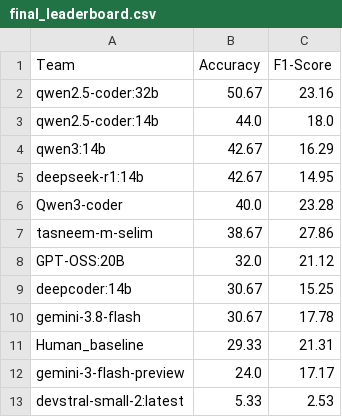
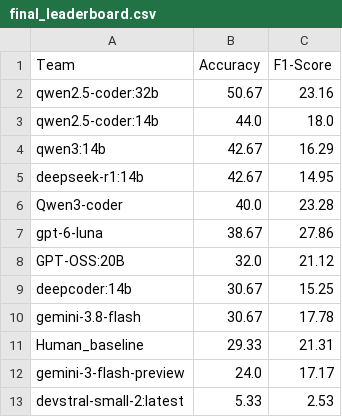
Before and after one commit to tasneem-mselim/DAiSEE_Competition, a CSV file: final_leaderboard.csv, drawn as a sheet.

Commit message:
Replace tasneem-m-selim with gpt-6-luna in leaderboard

```diff
--- a/final_leaderboard.csv
+++ b/final_leaderboard.csv
@@ -6,3 +6,3 @@ deepseek-r1:14b,42.67,14.95
 Qwen3-coder,40.0,23.28
-tasneem-m-selim,38.67,27.86
+gpt-6-luna,38.67,27.86
 GPT-OSS:20B,32.0,21.12
```
